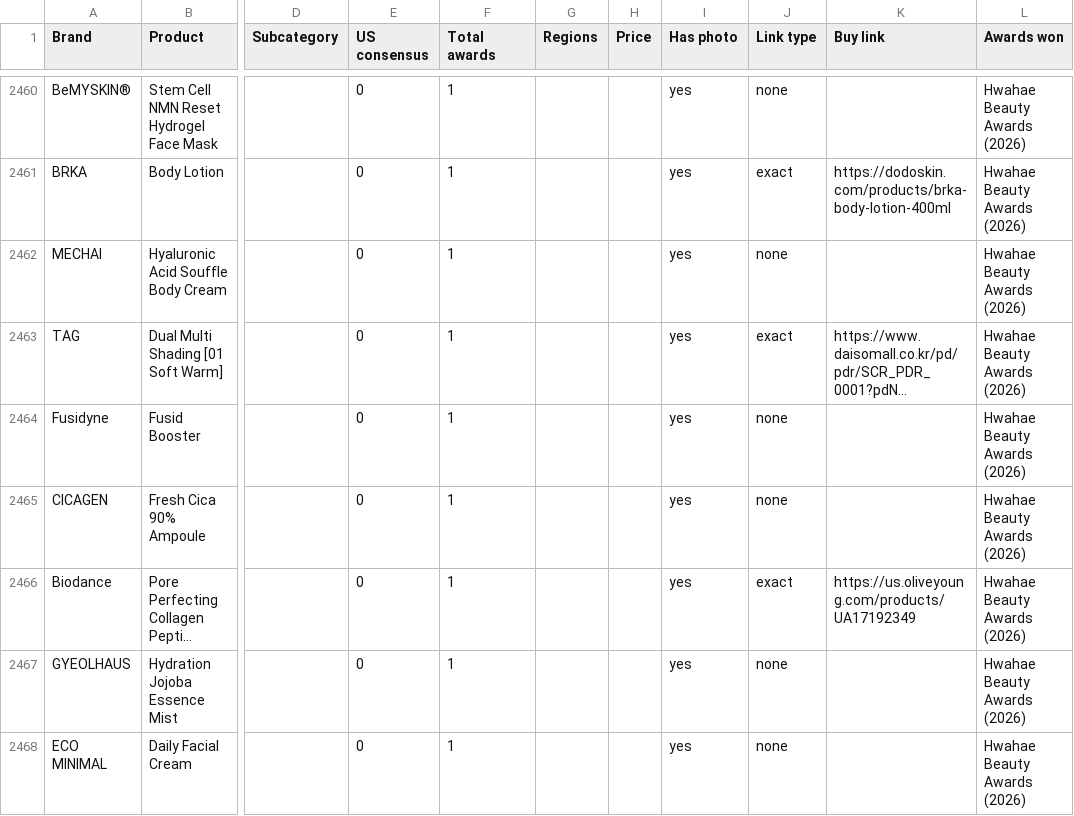
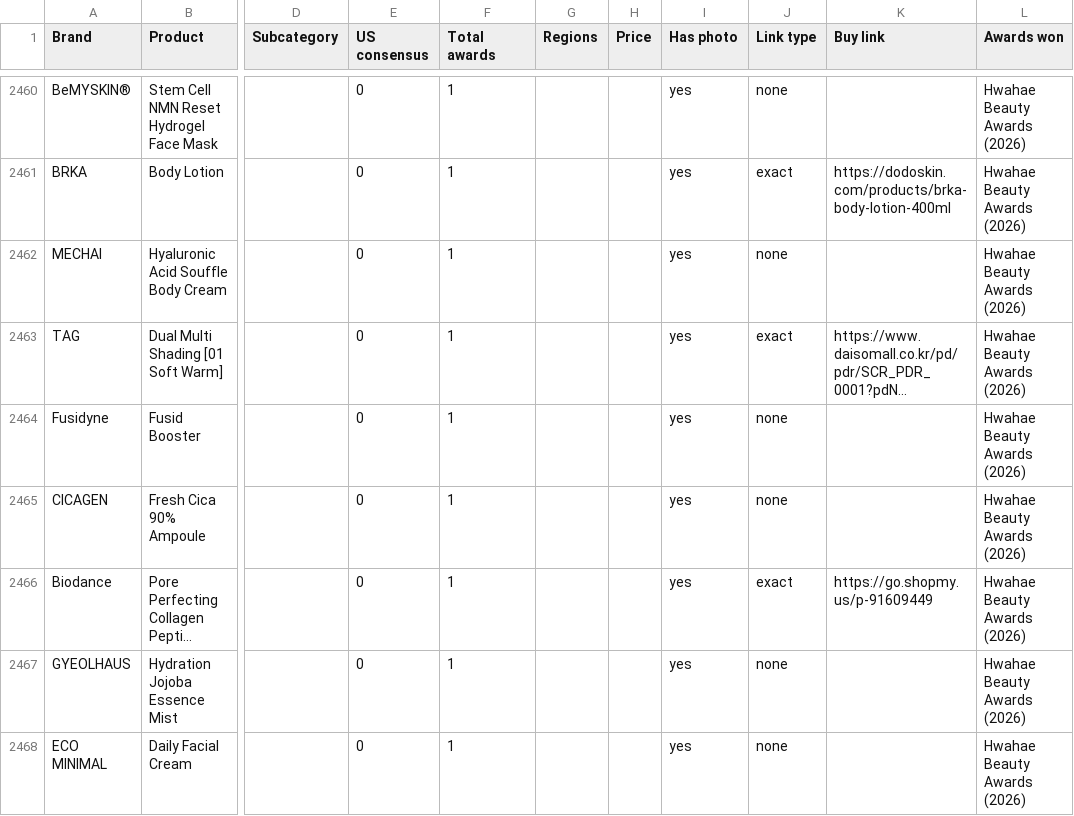
Before and after one commit to vettbty/vettbeauty-scaffold, a CSV file: products.csv, drawn as a sheet; only a part is shown, gaps mark what is left out; long unchanged cells end in …; the diff names each change by its address in the sheet, - before the commit and + after, or states it on an @@ line.

```diff
--- a/products.csv
+++ b/products.csv
-K2466 (Buy link): https://us.oliveyoung.com/products/UA17192349
+K2466 (Buy link): https://go.shopmy.us/p-91609449
```
Also changed, not shown: 1 other file.
